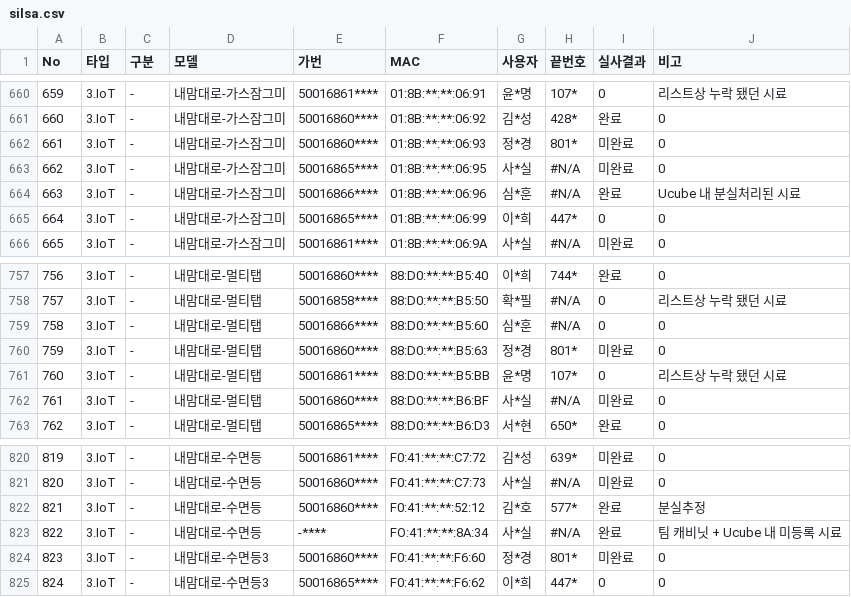
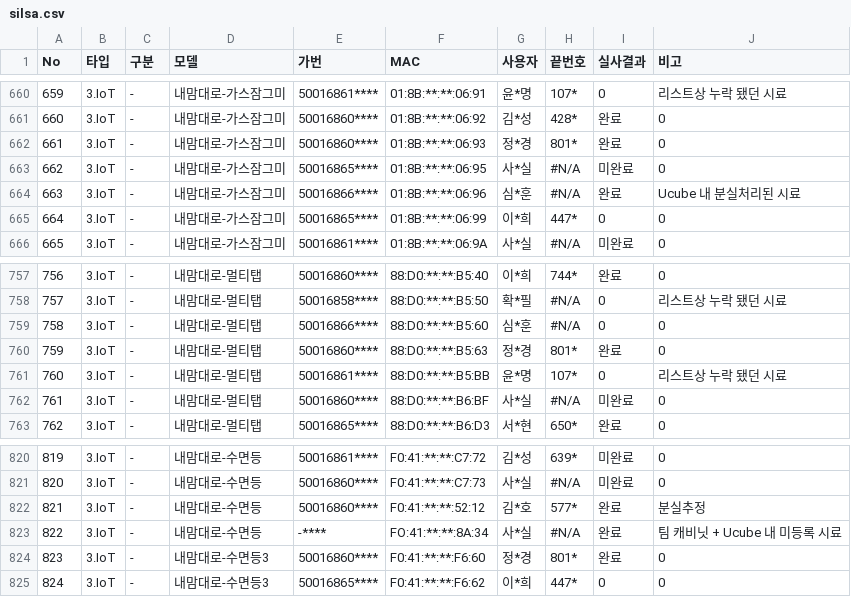
Before and after one commit to LGU-Quality/RealVerification, a CSV file: DD/silsa.csv, drawn as a sheet; only a part is shown, gaps mark what is left out; the diff covers the shown part only.

```diff
--- a/DD/silsa.csv
+++ b/DD/silsa.csv
@@ -661,3 +661,3 @@ No,타입,구분,모델,가번,MAC,사용자,끝번호,실사결과,비고
 660,3.IoT,-,내맘대로-가스잠그미,50016860****,01:8B:**:**:06:92,김*성,428*,완료,0
-661,3.IoT,-,내맘대로-가스잠그미,50016860****,01:8B:**:**:06:93,정*경,801*,미완료,0
+661,3.IoT,-,내맘대로-가스잠그미,50016860****,01:8B:**:**:06:93,정*경,801*,완료,0
 662,3.IoT,-,내맘대로-가스잠그미,50016865****,01:8B:**:**:06:95,사*실,#N/A,미완료,0
@@ -759,3 +759,3 @@ No,타입,구분,모델,가번,MAC,사용자,끝번호,실사결과,비고
 758,3.IoT,-,내맘대로-멀티탭,50016866****,88:D0:**:**:B5:60,심*훈,#N/A,0,0
-759,3.IoT,-,내맘대로-멀티탭,50016860****,88:D0:**:**:B5:63,정*경,801*,미완료,0
+759,3.IoT,-,내맘대로-멀티탭,50016860****,88:D0:**:**:B5:63,정*경,801*,완료,0
 760,3.IoT,-,내맘대로-멀티탭,50016861****,88:D0:**:**:B5:BB,윤*명,107*,0,리스트상 누락 됐던 시료
@@ -823,3 +823,3 @@ No,타입,구분,모델,가번,MAC,사용자,끝번호,실사결과,비고
 822,3.IoT,-,내맘대로-수면등,-****,FO:41:**:**:8A:34,사*실,#N/A,완료,팀 캐비닛 + Ucube 내 미등록 시료
-823,3.IoT,-,내맘대로-수면등3,50016860****,F0:41:**:**:F6:60,정*경,801*,미완료,0
+823,3.IoT,-,내맘대로-수면등3,50016860****,F0:41:**:**:F6:60,정*경,801*,완료,0
 824,3.IoT,-,내맘대로-수면등3,50016865****,F0:41:**:**:F6:62,이*희,447*,0,0
```
Also changed, not shown: 9 added rows and 32 edited cells elsewhere in this file, 1 other file.
